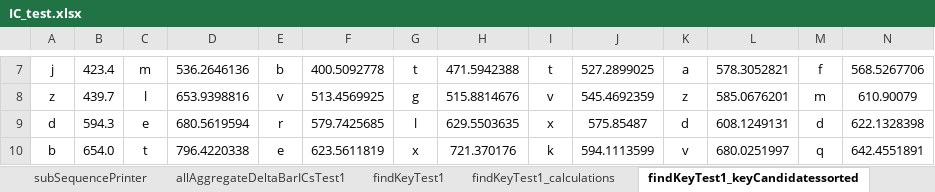
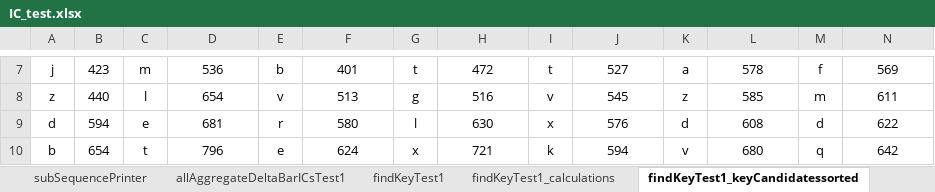
Before and after one commit to Jsos17/Classic-crypto, an Excel workbook: documentation/IC_test.xlsx, sheet findKeyTest1_keyCandidatessorted, drawn as a sheet; only a part is shown, gaps mark what is left out; values as stored, in another font and other column widths than the file's, no borders; 1 other sheet too large or unreadable and not compared; the diff covers the shown part only; the diff names each change by its address in the sheet, - before the commit and + after, or states it on an @@ line.

```diff
--- a/documentation/IC_test.xlsx (sheet findKeyTest1_keyCandidatessorted)
+++ b/documentation/IC_test.xlsx (sheet findKeyTest1_keyCandidatessorted)
-B7: 423.4
+B7: 423
-D7: 536.2646136
+D7: 536
-F7: 400.5092778
+F7: 401
-H7: 471.5942388
+H7: 472
-J7: 527.2899025
+J7: 527
-L7: 578.3052821
+L7: 578
-N7: 568.5267706
+N7: 569
-B8: 439.7
+B8: 440
-D8: 653.9398816
+D8: 654
-F8: 513.4569925
+F8: 513
-H8: 515.8814676
+H8: 516
-J8: 545.4692359
+J8: 545
-L8: 585.0676201
+L8: 585
-N8: 610.90079
+N8: 611
-B9: 594.3
+B9: 594
-D9: 680.5619594
+D9: 681
-F9: 579.7425685
+F9: 580
-H9: 629.5503635
+H9: 630
-J9: 575.85487
+J9: 576
-L9: 608.1249131
+L9: 608
-N9: 622.1328398
+N9: 622
-B10: 654.0
+B10: 654
-D10: 796.4220338
+D10: 796
-F10: 623.5611819
+F10: 624
-H10: 721.370176
+H10: 721
-J10: 594.1113599
+J10: 594
-L10: 680.0251997
+L10: 680
-N10: 642.4551891
+N10: 642
```
Also changed, not shown: 155 edited cells elsewhere in this sheet, 1 other file.
